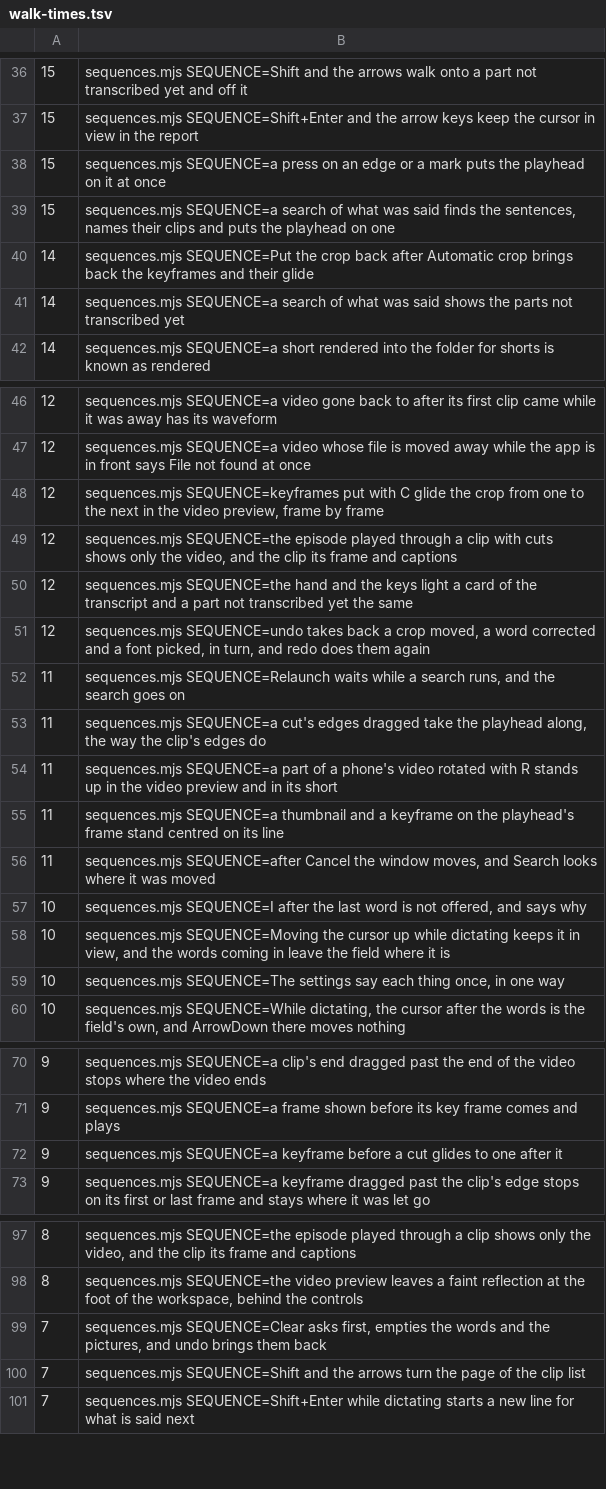
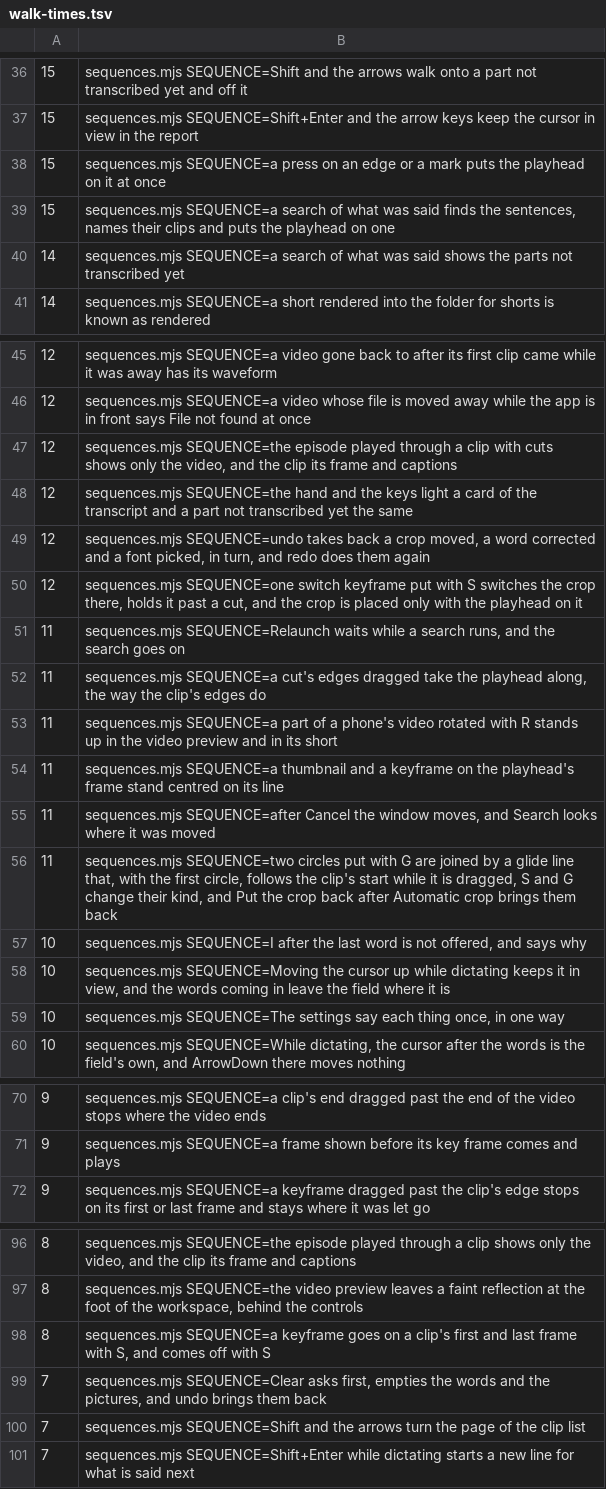
Before and after one commit to timmrkz/framefairy, a TSV file: frontend/preview/walks/walk-times.tsv, drawn as a sheet; only a part is shown, gaps mark what is left out; the diff covers the shown part only.

```diff
--- a/frontend/preview/walks/walk-times.tsv
+++ b/frontend/preview/walks/walk-times.tsv
@@ -39,3 +39,2 @@
  15	sequences.mjs SEQUENCE=a search of what was said finds the sentences, names their clips and puts the playhead on one
- 14	sequences.mjs SEQUENCE=Put the crop back after Automatic crop brings back the keyframes and their glide
  14	sequences.mjs SEQUENCE=a search of what was said shows the parts not transcribed yet
@@ -47,3 +46,2 @@
  12	sequences.mjs SEQUENCE=a video whose file is moved away while the app is in front says File not found at once
- 12	sequences.mjs SEQUENCE=keyframes put with C glide the crop from one to the next in the video preview, frame by frame
  12	sequences.mjs SEQUENCE=the episode played through a clip with cuts shows only the video, and the clip its frame and captions
@@ -51,2 +49,3 @@
  12	sequences.mjs SEQUENCE=undo takes back a crop moved, a word corrected and a font picked, in turn, and redo does them again
+ 12	sequences.mjs SEQUENCE=one switch keyframe put with S switches the crop there, holds it past a cut, and the crop is placed only with the playhead on it
  11	sequences.mjs SEQUENCE=Relaunch waits while a search runs, and the search goes on
@@ -56,2 +55,3 @@
  11	sequences.mjs SEQUENCE=after Cancel the window moves, and Search looks where it was moved
+ 11	sequences.mjs SEQUENCE=two circles put with G are joined by a glide line that, with the first circle, follows the clip's start while it is dragged, S and G change their kind, and Put the crop back after Automatic crop brings them back
  10	sequences.mjs SEQUENCE=I after the last word is not offered, and says why
@@ -71,3 +71,2 @@
   9	sequences.mjs SEQUENCE=a frame shown before its key frame comes and plays
-  9	sequences.mjs SEQUENCE=a keyframe before a cut glides to one after it
   9	sequences.mjs SEQUENCE=a keyframe dragged past the clip's edge stops on its first or last frame and stays where it was let go
@@ -98,2 +97,3 @@
   8	sequences.mjs SEQUENCE=the video preview leaves a faint reflection at the foot of the workspace, behind the controls
+  8	sequences.mjs SEQUENCE=a keyframe goes on a clip's first and last frame with S, and comes off with S
   7	sequences.mjs SEQUENCE=Clear asks first, empties the words and the pictures, and undo brings them back
```
Also changed, not shown: 1 removed row elsewhere in this file, 46 other files.
